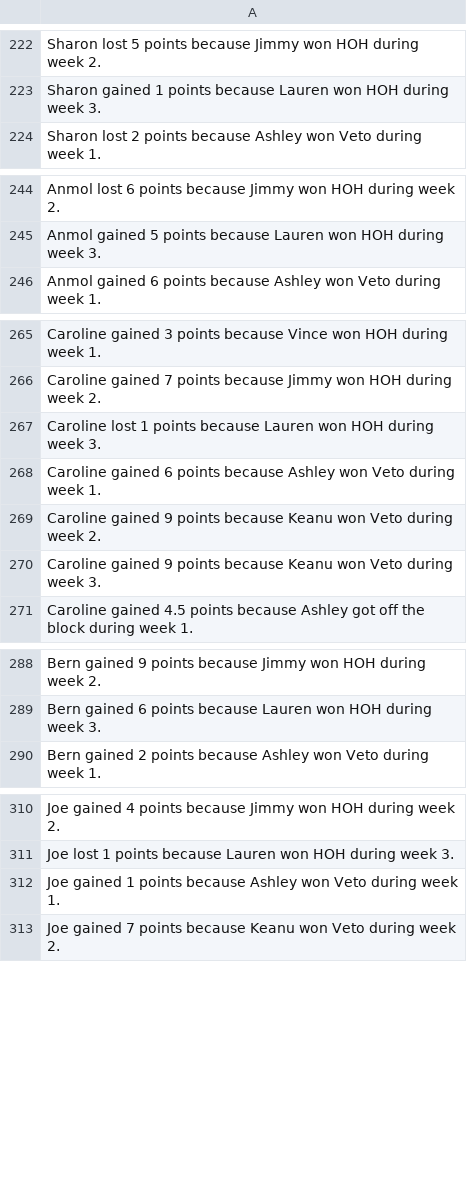
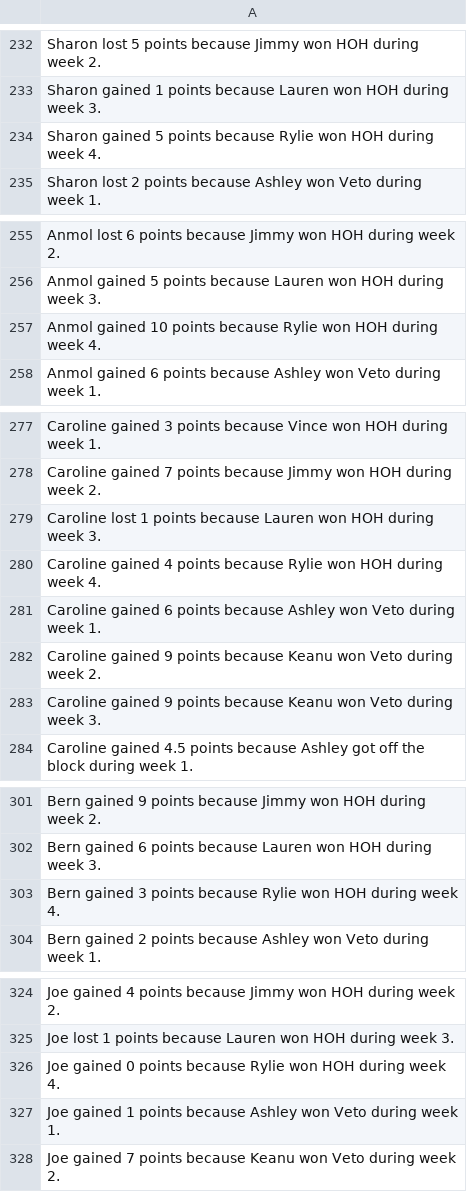
Before and after one commit to rclavey/big_brother, a CSV file: data/log.csv, drawn as a sheet; only a part is shown, gaps mark what is left out; the diff covers the shown part only.

```diff
--- a/data/log.csv
+++ b/data/log.csv
@@ -223,2 +233,3 @@ Sharon lost 5 points because Jimmy won HOH during week 2.
 Sharon gained 1 points because Lauren won HOH during week 3.
+Sharon gained 5 points because Rylie won HOH during week 4.
 Sharon lost 2 points because Ashley won Veto during week 1.
@@ -245,2 +256,3 @@ Anmol lost 6 points because Jimmy won HOH during week 2.
 Anmol gained 5 points because Lauren won HOH during week 3.
+Anmol gained 10 points because Rylie won HOH during week 4.
 Anmol gained 6 points because Ashley won Veto during week 1.
@@ -267,2 +279,3 @@ Caroline gained 7 points because Jimmy won HOH during week 2.
 Caroline lost 1 points because Lauren won HOH during week 3.
+Caroline gained 4 points because Rylie won HOH during week 4.
 Caroline gained 6 points because Ashley won Veto during week 1.
@@ -289,2 +302,3 @@ Bern gained 9 points because Jimmy won HOH during week 2.
 Bern gained 6 points because Lauren won HOH during week 3.
+Bern gained 3 points because Rylie won HOH during week 4.
 Bern gained 2 points because Ashley won Veto during week 1.
@@ -311,2 +325,3 @@ Joe gained 4 points because Jimmy won HOH during week 2.
 Joe lost 1 points because Lauren won HOH during week 3.
+Joe gained 0 points because Rylie won HOH during week 4.
 Joe gained 1 points because Ashley won Veto during week 1.
```
Also changed, not shown: 12 added rows elsewhere in this file, data/points.csv, data/winners.csv, 5 other files.
